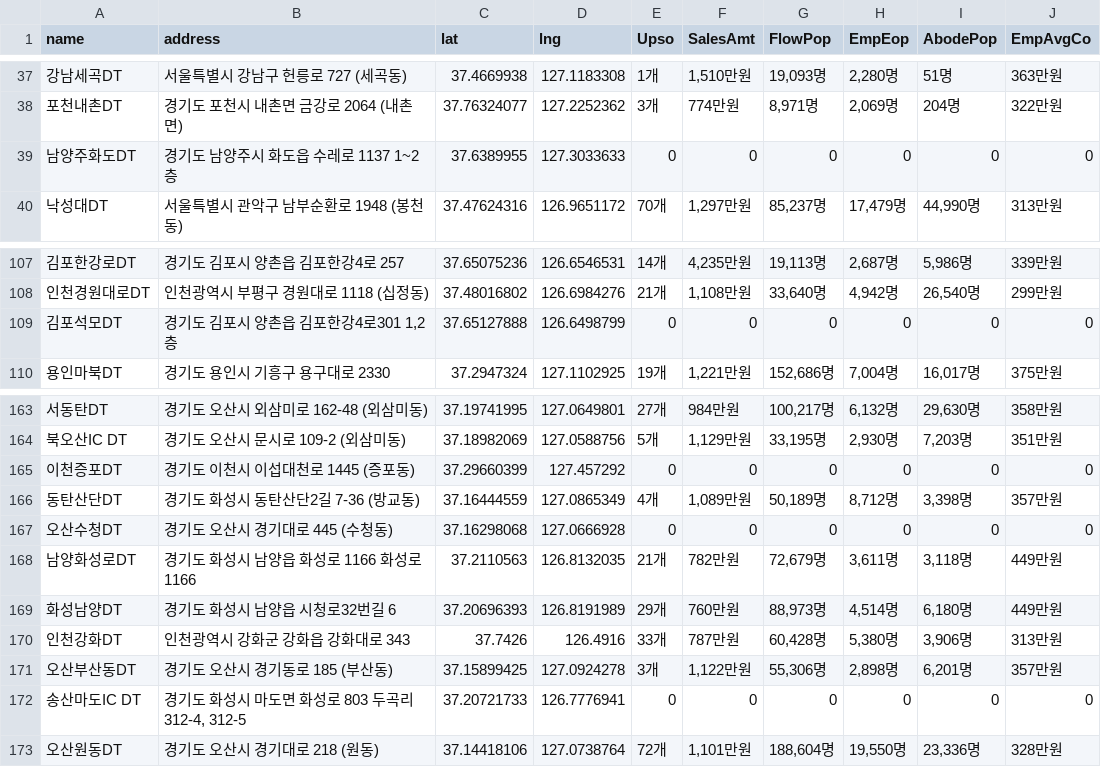
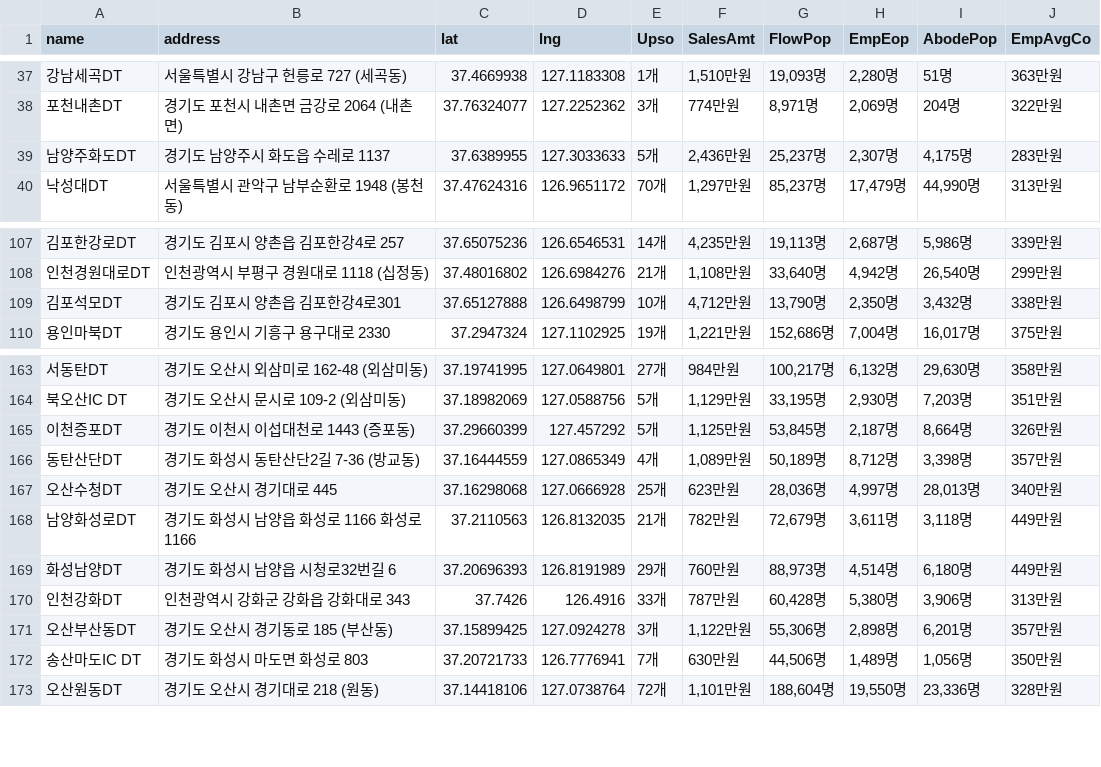
Before and after one commit to winter-x3/McDrive_SbkDT, a CSV file: data/스타벅스_상권정보.csv, drawn as a sheet; only a part is shown, gaps mark what is left out; the diff covers the shown part only.

```diff
--- a/data/스타벅스_상권정보.csv
+++ b/data/스타벅스_상권정보.csv
@@ -38,3 +38,3 @@
 포천내촌DT,경기도 포천시 내촌면 금강로 2064 (내촌면),37.76324077,127.2252362,3개,774만원,"8,971명","2,069명",204명,322만원
-남양주화도DT,경기도 남양주시 화도읍 수레로 1137 1~2층,37.6389955,127.3033633,0,0,0,0,0,0
+남양주화도DT,경기도 남양주시 화도읍 수레로 1137,37.6389955,127.3033633,5개,"2,436만원","25,237명","2,307명","4,175명",283만원
 낙성대DT,서울특별시 관악구 남부순환로 1948 (봉천동),37.47624316,126.9651172,70개,"1,297만원","85,237명","17,479명","44,990명",313만원
@@ -108,3 +108,3 @@
 인천경원대로DT,인천광역시 부평구 경원대로 1118 (십정동),37.48016802,126.6984276,21개,"1,108만원","33,640명","4,942명","26,540명",299만원
-김포석모DT,"경기도 김포시 양촌읍 김포한강4로301 1,2층",37.65127888,126.6498799,0,0,0,0,0,0
+김포석모DT,경기도 김포시 양촌읍 김포한강4로301,37.65127888,126.6498799,10개,"4,712만원","13,790명","2,350명","3,432명",338만원
 용인마북DT,경기도 용인시 기흥구 용구대로 2330,37.2947324,127.1102925,19개,"1,221만원","152,686명","7,004명","16,017명",375만원
@@ -164,5 +164,5 @@
 북오산IC DT,경기도 오산시 문시로 109-2 (외삼미동),37.18982069,127.0588756,5개,"1,129만원","33,195명","2,930명","7,203명",351만원
-이천증포DT,경기도 이천시 이섭대천로 1445 (증포동),37.29660399,127.457292,0,0,0,0,0,0
+이천증포DT,경기도 이천시 이섭대천로 1443 (증포동),37.29660399,127.457292,5개,"1,125만원","53,845명","2,187명","8,664명",326만원
 동탄산단DT,경기도 화성시 동탄산단2길 7-36 (방교동),37.16444559,127.0865349,4개,"1,089만원","50,189명","8,712명","3,398명",357만원
-오산수청DT,경기도 오산시 경기대로 445 (수청동),37.16298068,127.0666928,0,0,0,0,0,0
+오산수청DT,경기도 오산시 경기대로 445,37.16298068,127.0666928,25개,623만원,"28,036명","4,997명","28,013명",340만원
 남양화성로DT,경기도 화성시 남양읍 화성로 1166 화성로 1166,37.2110563,126.8132035,21개,782만원,"72,679명","3,611명","3,118명",449만원
@@ -171,3 +171,3 @@
 오산부산동DT,경기도 오산시 경기동로 185 (부산동),37.15899425,127.0924278,3개,"1,122만원","55,306명","2,898명","6,201명",357만원
-송산마도IC DT,"경기도 화성시 마도면 화성로 803 두곡리 312-4, 312-5",37.20721733,126.7776941,0,0,0,0,0,0
+송산마도IC DT,경기도 화성시 마도면 화성로 803,37.20721733,126.7776941,7개,630만원,"44,506명","1,489명","1,056명",350만원
 오산원동DT,경기도 오산시 경기대로 218 (원동),37.14418106,127.0738764,72개,"1,101만원","188,604명","19,550명","23,336명",328만원
```
Also changed, not shown: 20 edited cells elsewhere in this file, data/맥도날드_상권정보.csv, data/스타벅스_매장정보.csv, 4 other files.
